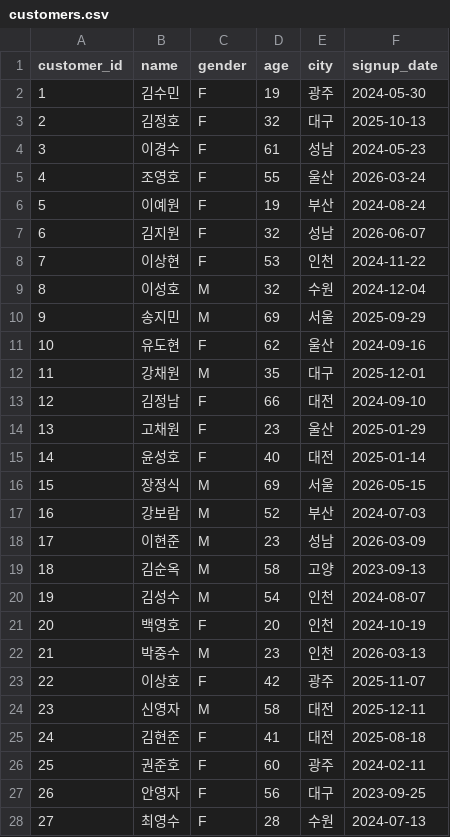
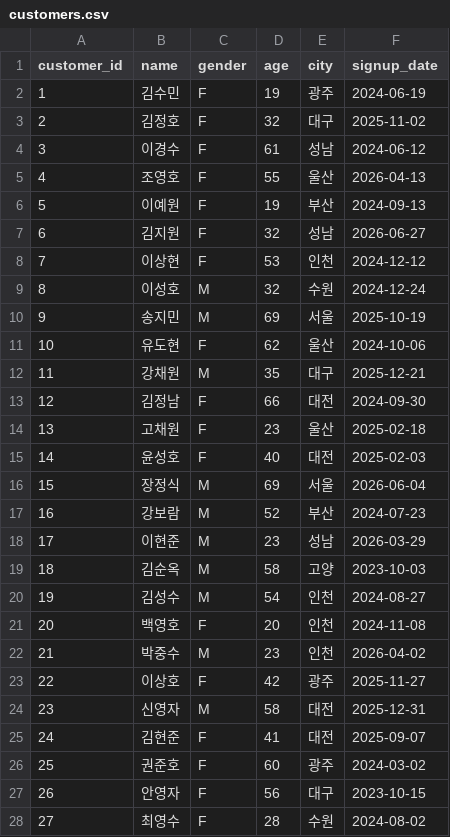
Before and after one commit to GilbertMoon/llm-data-analysis-course, a CSV file: data/raw/customers.csv, drawn as a sheet; only a part is shown; the diff covers the shown part only.

```diff
--- a/data/raw/customers.csv
+++ b/data/raw/customers.csv
@@ -1,28 +1,28 @@
 customer_id,name,gender,age,city,signup_date
-1,김수민,F,19,광주,2024-05-30
-2,김정호,F,32,대구,2025-10-13
-3,이경수,F,61,성남,2024-05-23
-4,조영호,F,55,울산,2026-03-24
-5,이예원,F,19,부산,2024-08-24
-6,김지원,F,32,성남,2026-06-07
-7,이상현,F,53,인천,2024-11-22
-8,이성호,M,32,수원,2024-12-04
-9,송지민,M,69,서울,2025-09-29
-10,유도현,F,62,울산,2024-09-16
-11,강채원,M,35,대구,2025-12-01
-12,김정남,F,66,대전,2024-09-10
-13,고채원,F,23,울산,2025-01-29
-14,윤성호,F,40,대전,2025-01-14
-15,장정식,M,69,서울,2026-05-15
-16,강보람,M,52,부산,2024-07-03
-17,이현준,M,23,성남,2026-03-09
-18,김순옥,M,58,고양,2023-09-13
-19,김성수,M,54,인천,2024-08-07
-20,백영호,F,20,인천,2024-10-19
-21,박중수,M,23,인천,2026-03-13
-22,이상호,F,42,광주,2025-11-07
-23,신영자,M,58,대전,2025-12-11
-24,김현준,F,41,대전,2025-08-18
-25,권준호,F,60,광주,2024-02-11
-26,안영자,F,56,대구,2023-09-25
-27,최영수,F,28,수원,2024-07-13
+1,김수민,F,19,광주,2024-06-19
+2,김정호,F,32,대구,2025-11-02
+3,이경수,F,61,성남,2024-06-12
+4,조영호,F,55,울산,2026-04-13
+5,이예원,F,19,부산,2024-09-13
+6,김지원,F,32,성남,2026-06-27
+7,이상현,F,53,인천,2024-12-12
+8,이성호,M,32,수원,2024-12-24
+9,송지민,M,69,서울,2025-10-19
+10,유도현,F,62,울산,2024-10-06
+11,강채원,M,35,대구,2025-12-21
+12,김정남,F,66,대전,2024-09-30
+13,고채원,F,23,울산,2025-02-18
+14,윤성호,F,40,대전,2025-02-03
+15,장정식,M,69,서울,2026-06-04
+16,강보람,M,52,부산,2024-07-23
+17,이현준,M,23,성남,2026-03-29
+18,김순옥,M,58,고양,2023-10-03
+19,김성수,M,54,인천,2024-08-27
+20,백영호,F,20,인천,2024-11-08
+21,박중수,M,23,인천,2026-04-02
+22,이상호,F,42,광주,2025-11-27
+23,신영자,M,58,대전,2025-12-31
+24,김현준,F,41,대전,2025-09-07
+25,권준호,F,60,광주,2024-03-02
+26,안영자,F,56,대구,2023-10-15
+27,최영수,F,28,수원,2024-08-02
```
Also changed, not shown: 123 edited cells elsewhere in this file, data/raw/orders.csv, 3 other files.
